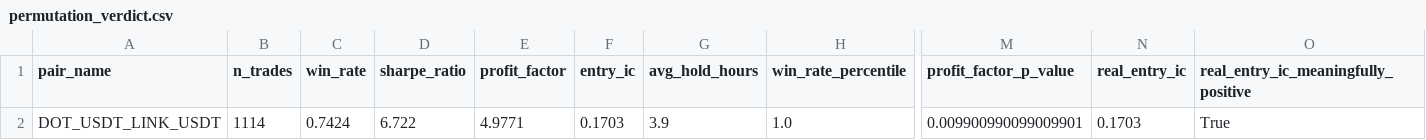
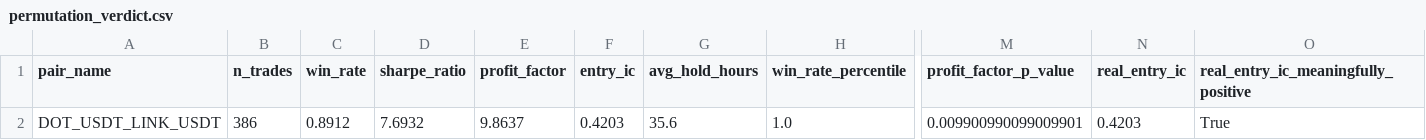
Before and after one commit to stev144/quantbot-pro, a CSV file: research_data/permutation_test/DOT_USDT_LINK_USDT/permutation_verdict.csv, drawn as a sheet; only a part is shown, gaps mark what is left out; the diff names each change by its address in the sheet, - before the commit and + after, or states it on an @@ line.

```diff
--- a/research_data/permutation_test/DOT_USDT_LINK_USDT/permutation_verdict.csv
+++ b/research_data/permutation_test/DOT_USDT_LINK_USDT/permutation_verdict.csv
-B2 (n_trades): 1114
+B2 (n_trades): 386
-C2 (win_rate): 0.7424
+C2 (win_rate): 0.8912
-D2 (sharpe_ratio): 6.722
+D2 (sharpe_ratio): 7.6932
-E2 (profit_factor): 4.9771
+E2 (profit_factor): 9.8637
-F2 (entry_ic): 0.1703
+F2 (entry_ic): 0.4203
-G2 (avg_hold_hours): 3.9
+G2 (avg_hold_hours): 35.6
-N2 (real_entry_ic): 0.1703
+N2 (real_entry_ic): 0.4203
```
Also changed, not shown: research_data/permutation_test/AVAX_USDT_ATOM_USDT/permutation_verdict.csv, research_data/permutation_test/DEXE_USDT_ALGO_USDT/permutation_verdict.csv, 31 other files.
